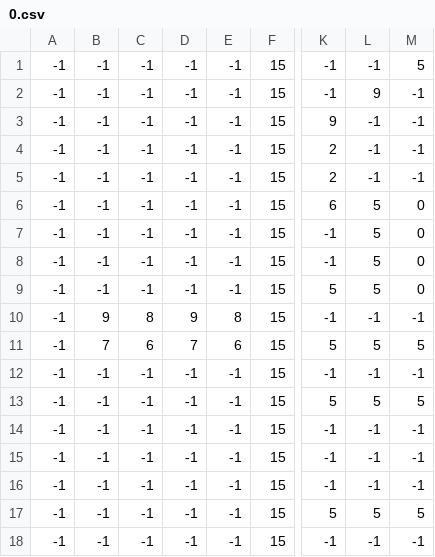
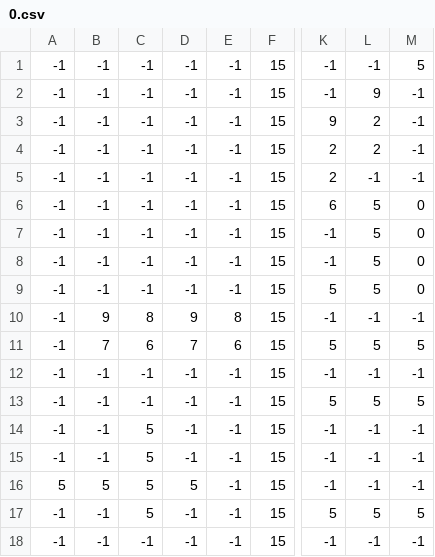
Before and after one commit to mowen88/ARPG, a CSV file: zones/0.csv, drawn as a sheet; only a part is shown, gaps mark what is left out; the diff names each change by its address in the sheet, - before the commit and + after, or states it on an @@ line.

```diff
--- a/zones/0.csv
+++ b/zones/0.csv
-L3:L4: -1
+L3:L4: 2
-C14:C17: -1
+C14:C17: 5
-A16: -1
+A16: 5
-B16: -1
+B16: 5
-D16: -1
+D16: 5
```
Also changed, not shown: 5 other files.
